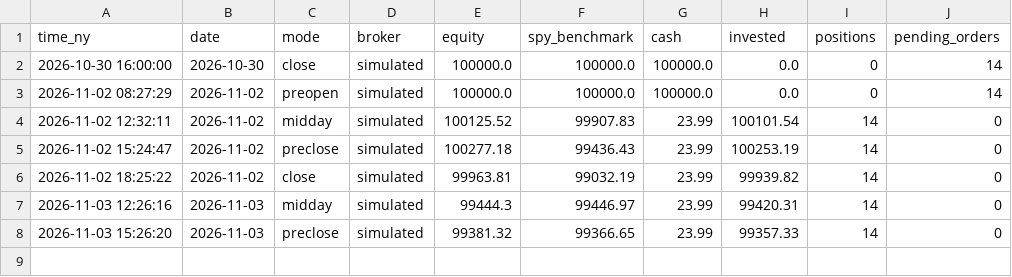
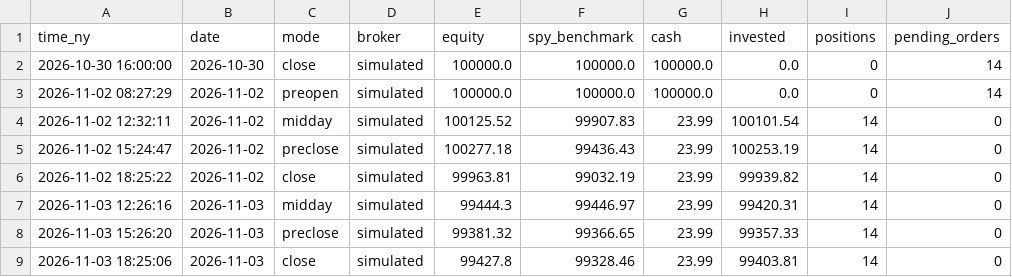
Before and after one commit to rOybOtTt/substack-mcp, a CSV file: ta-rulebook/demo/marks.csv, drawn as a sheet.

```diff
--- a/ta-rulebook/demo/marks.csv
+++ b/ta-rulebook/demo/marks.csv
@@ -8 +8,2 @@ time_ny,date,mode,broker,equity,spy_benchmark,cash,invested,positions,pending_or
 2026-11-03 15:26:20,2026-11-03,preclose,simulated,99381.32,99366.65,23.99,99357.33,14,0
+2026-11-03 18:25:06,2026-11-03,close,simulated,99427.8,99328.46,23.99,99403.81,14,0
```
Also changed, not shown: ta-rulebook/demo/decision_log.csv, ta-rulebook/demo/flips.csv, 12 other files.
